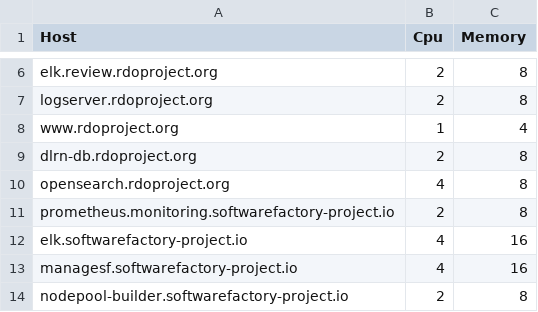
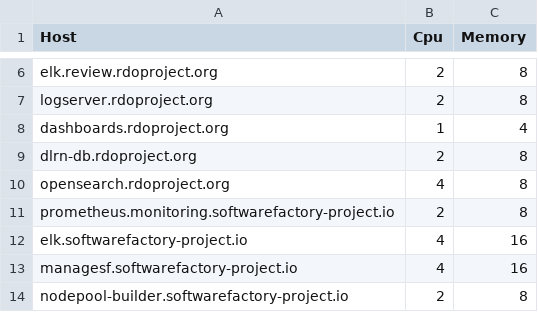
Before and after one commit to softwarefactory-project/sf-infra, a CSV file: doc/inventory.csv, drawn as a sheet; only a part is shown, gaps mark what is left out.

Commit message:
Change www.rdoproject.org to dashboards.rdoproject.org
This commit is a continuation of proposed patch [1] - we need to change
the host name to the domain on which the old www.rdoproject.org is set.
In other words, we still want to monitor www.rdoproject.org host, but
the DNS A recort is set to the Github, so the blackbox monitoring
service is failing on veryfing the domain.

[1] https://softwarefactory-project.io/r/c/software-factory/sf-infra/+/32140

Change-Id: I86461d92b946e9a259e751258afae2ae838d63f6

```diff
--- a/doc/inventory.csv
+++ b/doc/inventory.csv
@@ -7,3 +7,3 @@ elk.review.rdoproject.org,2,8
 logserver.rdoproject.org,2,8
-www.rdoproject.org,1,4
+dashboards.rdoproject.org,1,4
 dlrn-db.rdoproject.org,2,8
```
Also changed, not shown: 21 other files.
